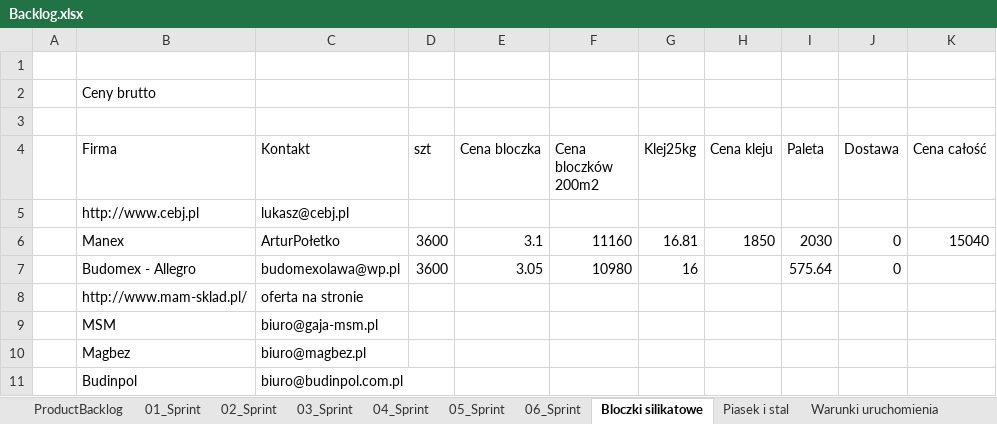
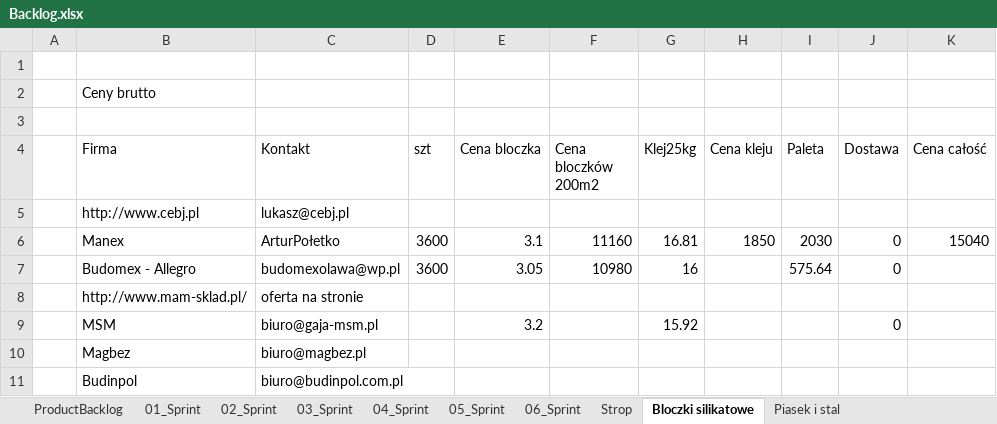
Before and after one commit to bajo2000/mati-sloncowati, an Excel workbook: plan/Backlog.xlsx, sheet Bloczki silikatowe, drawn as a sheet; values as stored, in another font and other column widths than the file's, no borders; table styles not drawn; the diff names each change by its address in the sheet, - before the commit and + after, or states it on an @@ line.

Commit message:
wysłanie zapytać o strop

```diff
--- a/plan/Backlog.xlsx (sheet Bloczki silikatowe)
+++ b/plan/Backlog.xlsx (sheet Bloczki silikatowe)
+sheet tab: Strop
-E9 (Cena bloczka): (empty)
+E9 (Cena bloczka): 3.2
-G9 (Klej25kg): (empty)
+G9 (Klej25kg): 15.92
-J9 (Dostawa): (empty)
+J9 (Dostawa): 0
```
Also changed, not shown: sheet 06_Sprint, charts or pictures.
